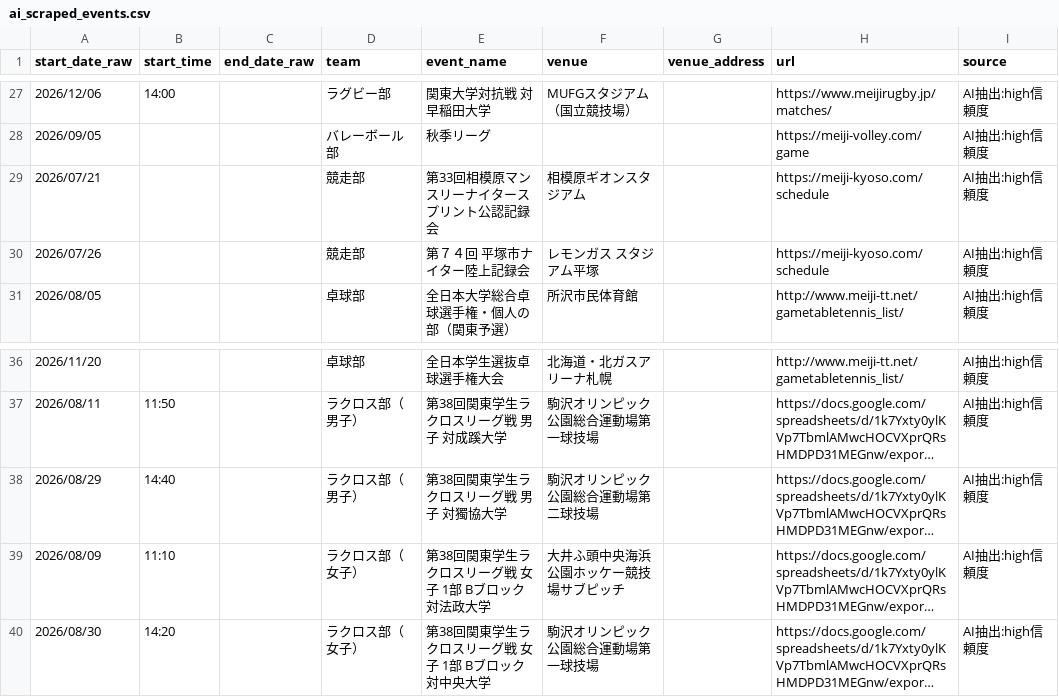
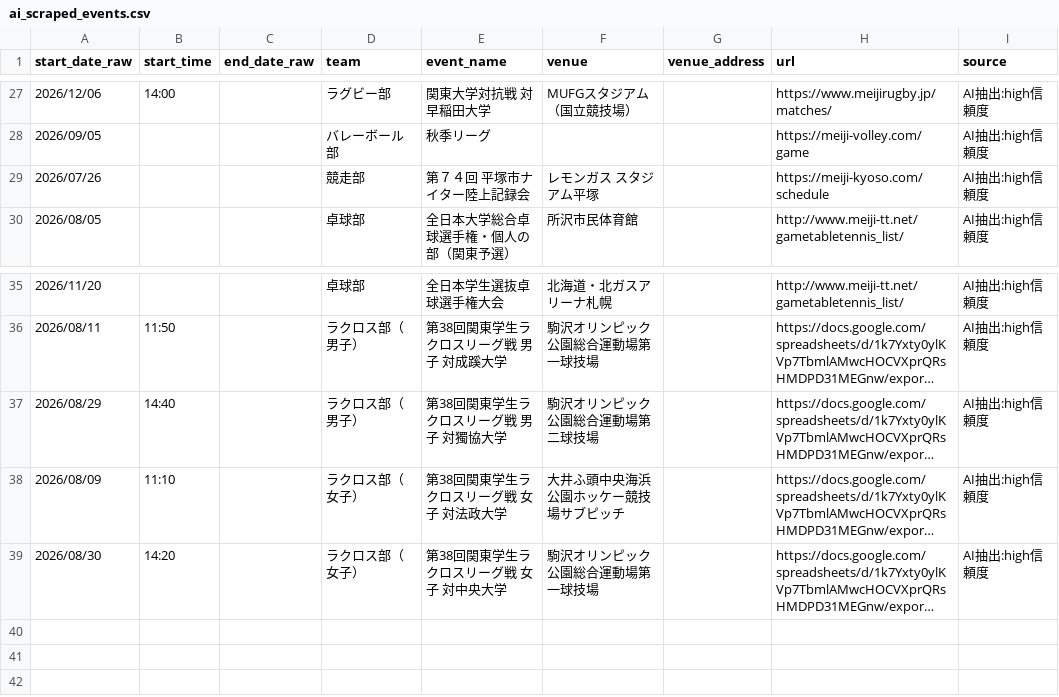
Before and after one commit to ichisasa/meiji-oen-calendar, a CSV file: data/ai_scraped_events.csv, drawn as a sheet; only a part is shown, gaps mark what is left out; long unchanged cells end in …; removed rows and columns are numbered as before the commit, all else as after; the diff names each change by its address in the sheet, - before the commit and + after, or states it on an @@ line.

```diff
--- a/data/ai_scraped_events.csv
+++ b/data/ai_scraped_events.csv
-row 29: 2026/07/21 |  |  | 競走部 | 第33回相模原マンスリーナイタースプリント公認記録会 | 相模原ギオンスタジアム |  | https://meiji-kyoso.com/schedule | AI抽出:high信頼度
-E38 (event_name): 第38回関東学生ラクロスリーグ戦 女子 1部 Bブロック 対法政大学
+E38 (event_name): 第38回関東学生ラクロスリーグ戦 女子 対法政大学
-E39 (event_name): 第38回関東学生ラクロスリーグ戦 女子 1部 Bブロック 対中央大学
+E39 (event_name): 第38回関東学生ラクロスリーグ戦 女子 対中央大学
```
Also changed, not shown: data/meisupo_events.csv, 2 other files.
